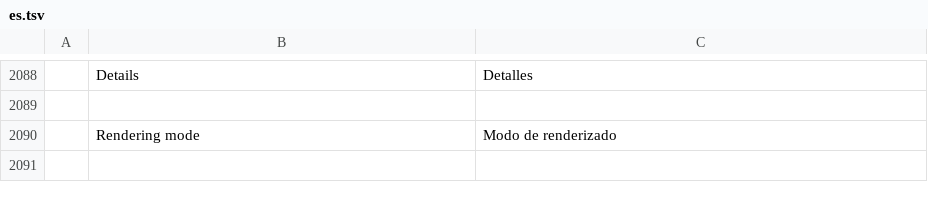
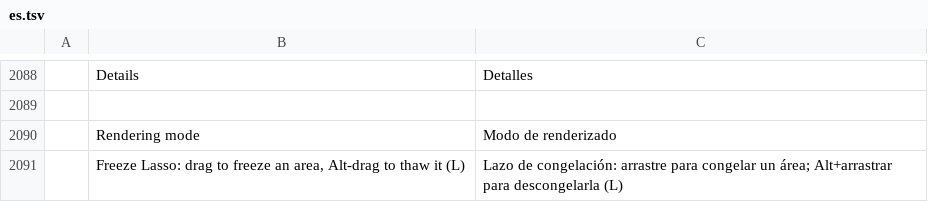
Before and after one commit to treeforjs/photocraft, a TSV file: crates/ui-egui/src/i18n/es.tsv, drawn as a sheet; only a part is shown, gaps mark what is left out; the diff names each change by its address in the sheet, - before the commit and + after, or states it on an @@ line.

```diff
--- a/crates/ui-egui/src/i18n/es.tsv
+++ b/crates/ui-egui/src/i18n/es.tsv
+row 2091:  | Freeze Lasso: drag to freeze an area, Alt-drag to thaw it (L) | Lazo de congelación: arrastre para congelar un área; Alt+arrastrar para descongelarla (L)
```
Also changed, not shown: crates/ui-egui/src/i18n/cs.tsv, crates/ui-egui/src/i18n/ja.tsv, 6 other files.
